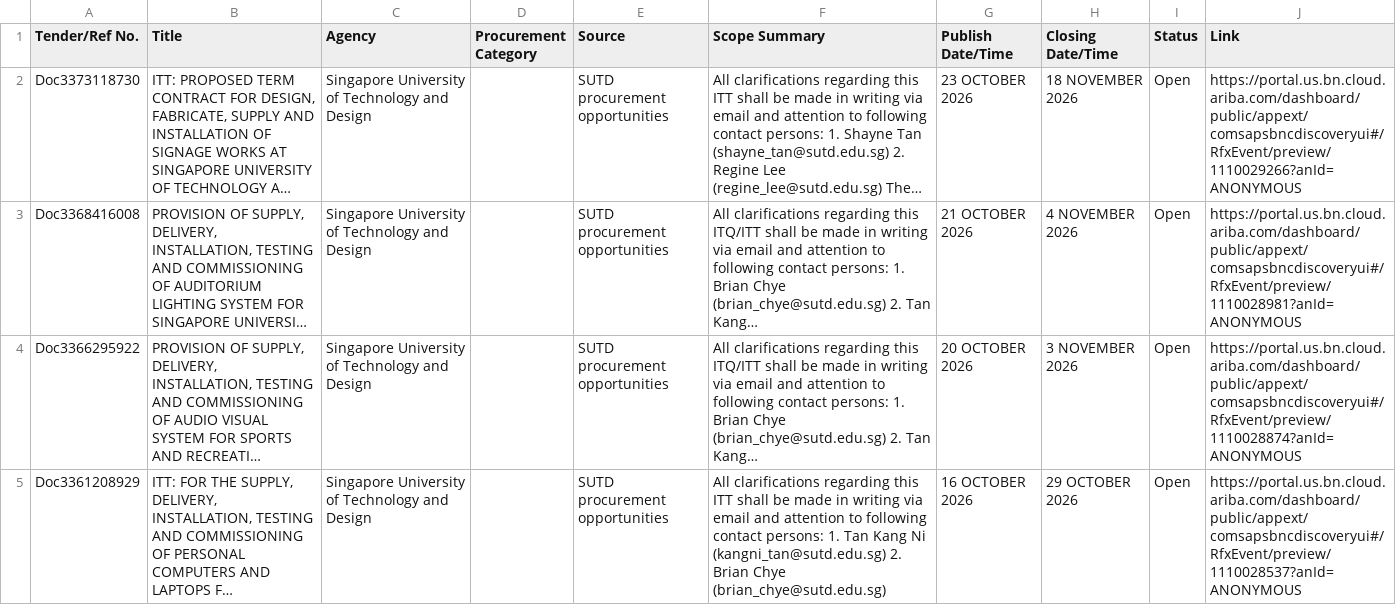
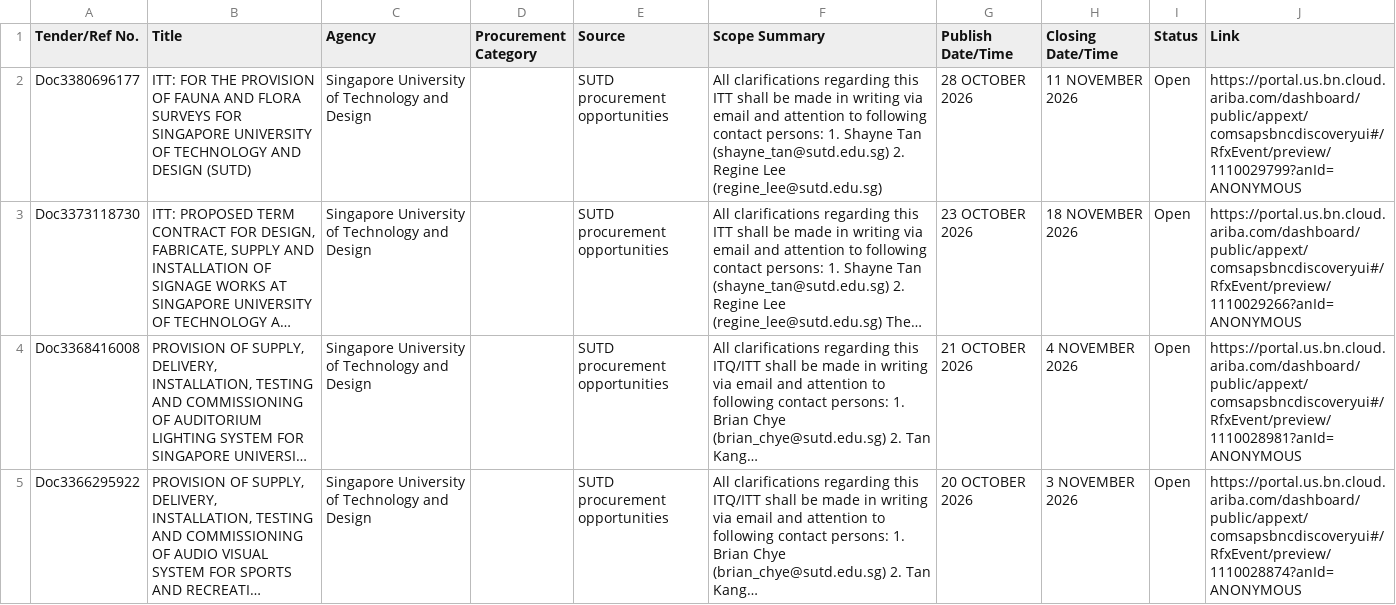
Before and after one commit to bns-hub/Projects, a CSV file: data/Institution_Raw_latest.csv, drawn as a sheet; only a part is shown; the shorter side is filled out with more unchanged rows; long unchanged cells end in …; the diff names each change by its address in the sheet, - before the commit and + after, or states it on an @@ line.

```diff
--- a/data/Institution_Raw_latest.csv
+++ b/data/Institution_Raw_latest.csv
+row 2: Doc3380696177 | ITT: FOR THE PROVISION OF FAUNA AND FLORA SURVEYS FOR SINGAPORE UNIVERSITY OF TECHNOLOGY AND DESIGN (SUTD) | Singapore University of Technology and Design |  | SUTD procurement opportunities | All clarifications regarding this ITT shall be made in writing via email and attention to following contact persons: 1. Shayne Tan (shayne_tan@sutd.edu.sg) 2. Regine Lee (regine_lee@sutd.edu.sg) | 28 OCTOBER 2026 | 11 NOVEMBER 2026 | Open | https://portal.us.bn.cloud.ariba.com/dashboard/public/appext/comsapsbncdiscoveryui#/RfxEvent/preview/1110029799?anId=ANONYMOUS
```
Also changed, not shown: data/TenderBoard_Raw_latest.csv, 2 other files.
